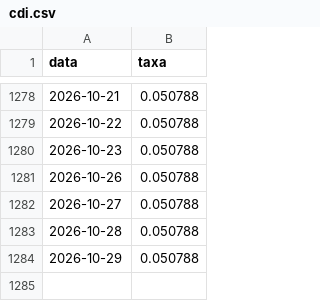
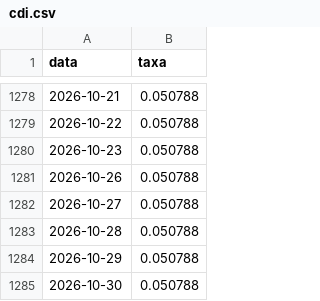
Before and after one commit to matheusferreira3050-rgb/Painel-Fundos, a CSV file: data/cdi.csv, drawn as a sheet; only a part is shown, gaps mark what is left out.

```diff
--- a/data/cdi.csv
+++ b/data/cdi.csv
@@ -1284 +1284,2 @@ data,taxa
 2026-10-29,0.050788
+2026-10-30,0.050788
```
Also changed, not shown: 18 other files.
